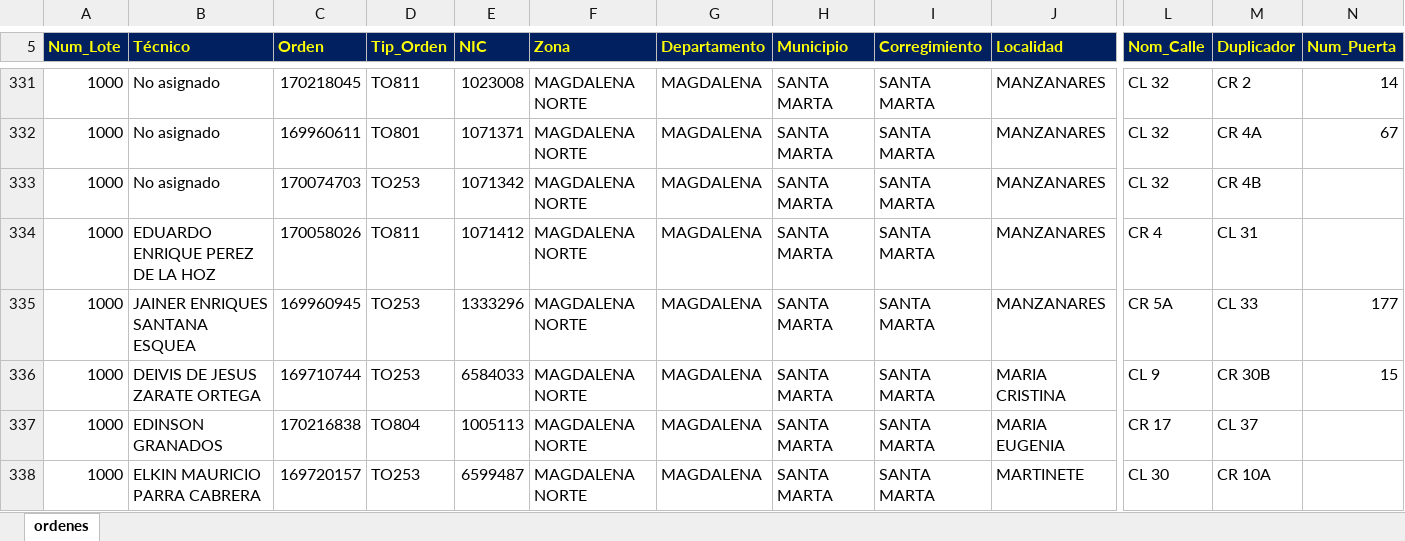
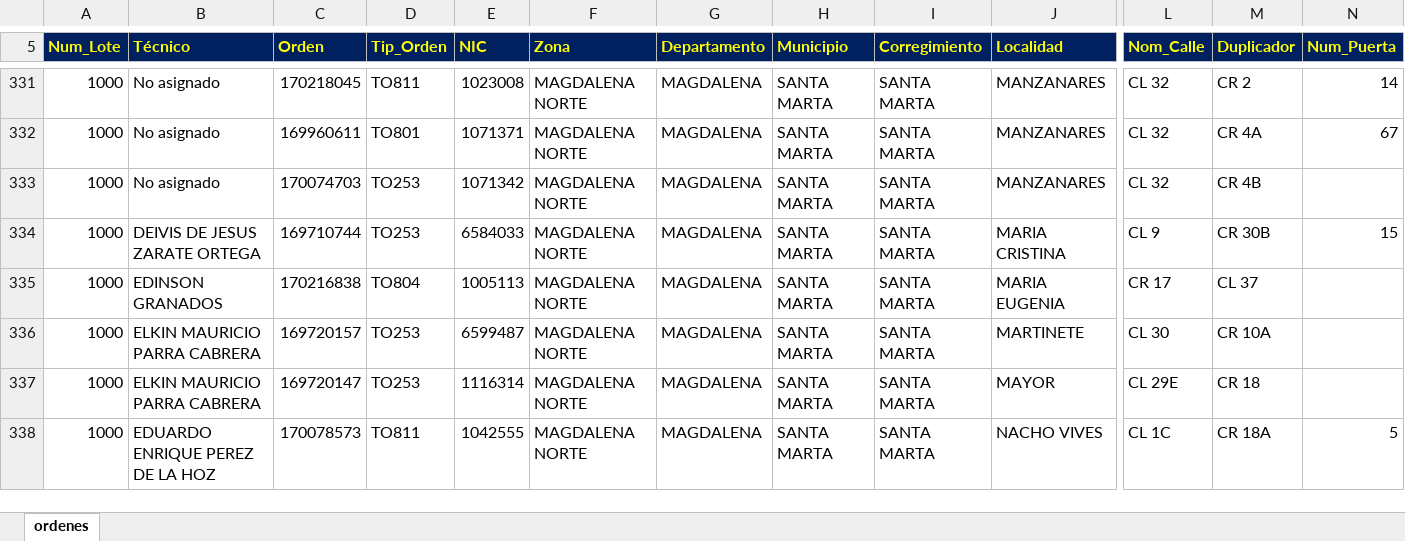
Before and after one commit to vikano27-debug/Dashboard_ING_VOA, an Excel workbook: siprem_latest.xlsx, sheet ordenes, drawn as a sheet; only a part is shown, gaps mark what is left out; the shorter side is filled out with more unchanged rows; values as stored, in another font and other column widths than the file's, no borders; removed rows and columns are numbered as before the commit, all else as after; rows hold the shown columns only; the diff covers the shown part only; the diff names each change by its address in the sheet, - before the commit and + after, or states it on an @@ line.

Commit message:
Actualizacion automatica SIPREM y Casuistica

```diff
--- a/siprem_latest.xlsx (sheet ordenes)
+++ b/siprem_latest.xlsx (sheet ordenes)
-row 334: 1000 | EDUARDO ENRIQUE PEREZ DE LA HOZ | 170058026 | TO811 | 1071412 | MAGDALENA NORTE | MAGDALENA | SANTA MARTA | SANTA MARTA | MANZANARES | CR 4 | CL 31
-row 335: 1000 | JAINER ENRIQUES SANTANA ESQUEA | 169960945 | TO253 | 1333296 | MAGDALENA NORTE | MAGDALENA | SANTA MARTA | SANTA MARTA | MANZANARES | CR 5A | CL 33 | 177
```
Also changed, not shown: 9 added rows, 13 removed rows and 15 edited cells elsewhere in this sheet.
